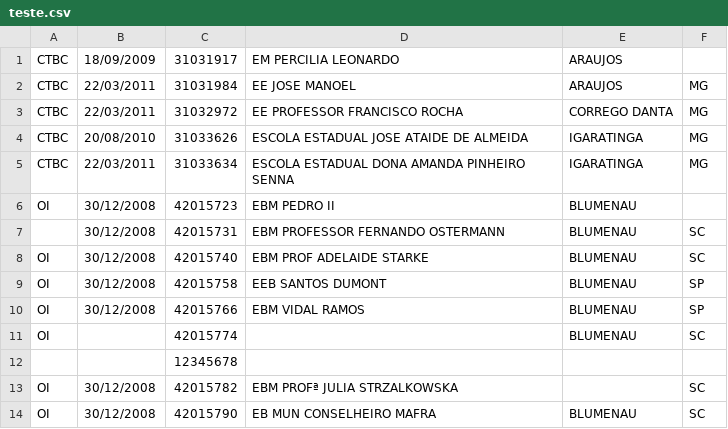
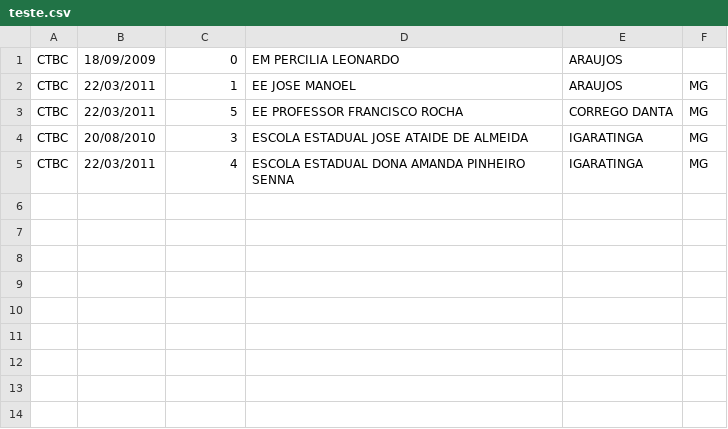
Before and after one commit to Dionen/SCC215, a CSV file: teste.csv, drawn as a sheet.

```diff
--- a/teste.csv
+++ b/teste.csv
@@ -1,14 +1,5 @@
-CTBC;18/09/2009;31031917;EM PERCILIA LEONARDO;ARAUJOS;
-CTBC;22/03/2011;31031984;EE JOSE MANOEL;ARAUJOS;MG
-CTBC;22/03/2011;31032972;EE PROFESSOR FRANCISCO ROCHA;CORREGO DANTA;MG
-CTBC;20/08/2010;31033626;ESCOLA ESTADUAL JOSE ATAIDE DE ALMEIDA;IGARATINGA;MG
-CTBC;22/03/2011;31033634;ESCOLA ESTADUAL DONA AMANDA PINHEIRO SENNA;IGARATINGA;MG
-OI;30/12/2008;42015723;EBM PEDRO II;BLUMENAU;
-;30/12/2008;42015731;EBM PROFESSOR FERNANDO OSTERMANN;BLUMENAU;SC
-OI;30/12/2008;42015740;EBM PROF ADELAIDE STARKE;BLUMENAU;SC
-OI;30/12/2008;42015758;EEB SANTOS DUMONT;BLUMENAU;SP
-OI;30/12/2008;42015766;EBM VIDAL RAMOS;BLUMENAU;SP
-OI;;42015774;;BLUMENAU;SC
-;;12345678;;;;
-OI;30/12/2008;42015782;EBM PROFª JULIA STRZALKOWSKA;;SC
-OI;30/12/2008;42015790;EB MUN CONSELHEIRO MAFRA;BLUMENAU;SC
+CTBC;18/09/2009;0;EM PERCILIA LEONARDO;ARAUJOS;
+CTBC;22/03/2011;1;EE JOSE MANOEL;ARAUJOS;MG
+CTBC;22/03/2011;5;EE PROFESSOR FRANCISCO ROCHA;CORREGO DANTA;MG
+CTBC;20/08/2010;3;ESCOLA ESTADUAL JOSE ATAIDE DE ALMEIDA;IGARATINGA;MG
+CTBC;22/03/2011;4;ESCOLA ESTADUAL DONA AMANDA PINHEIRO SENNA;IGARATINGA;MG
```
Also changed, not shown: 7 other files.
